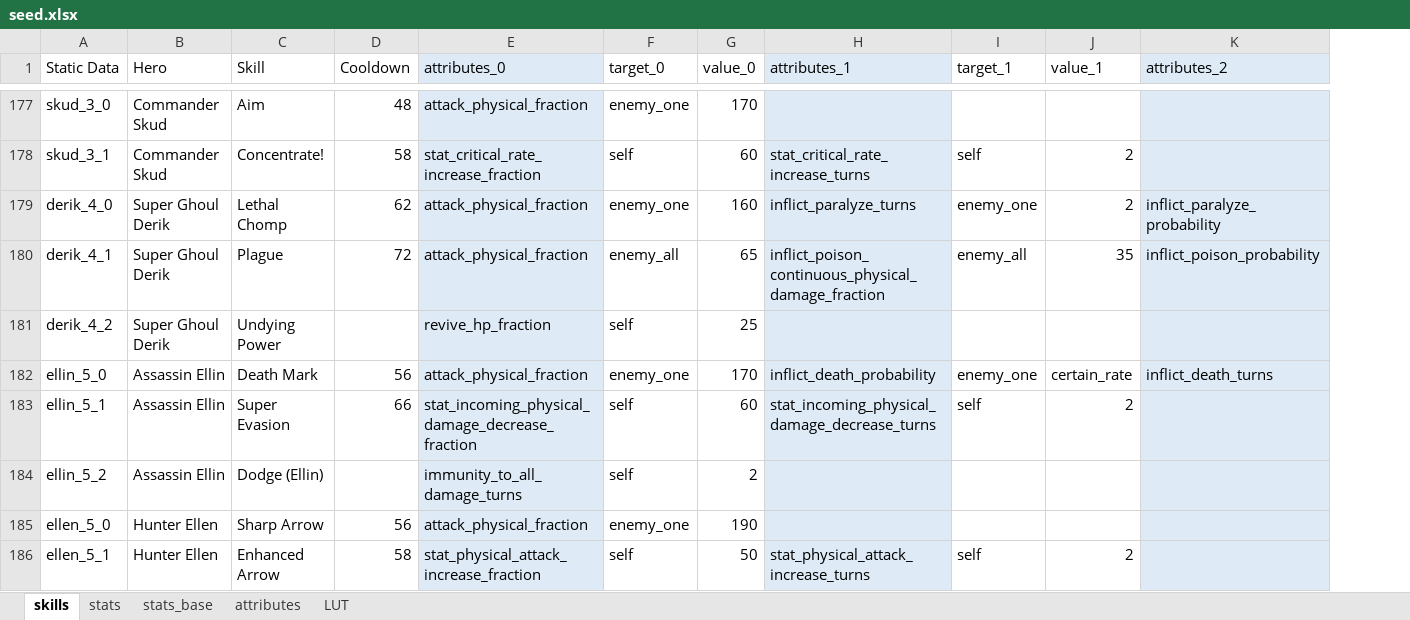
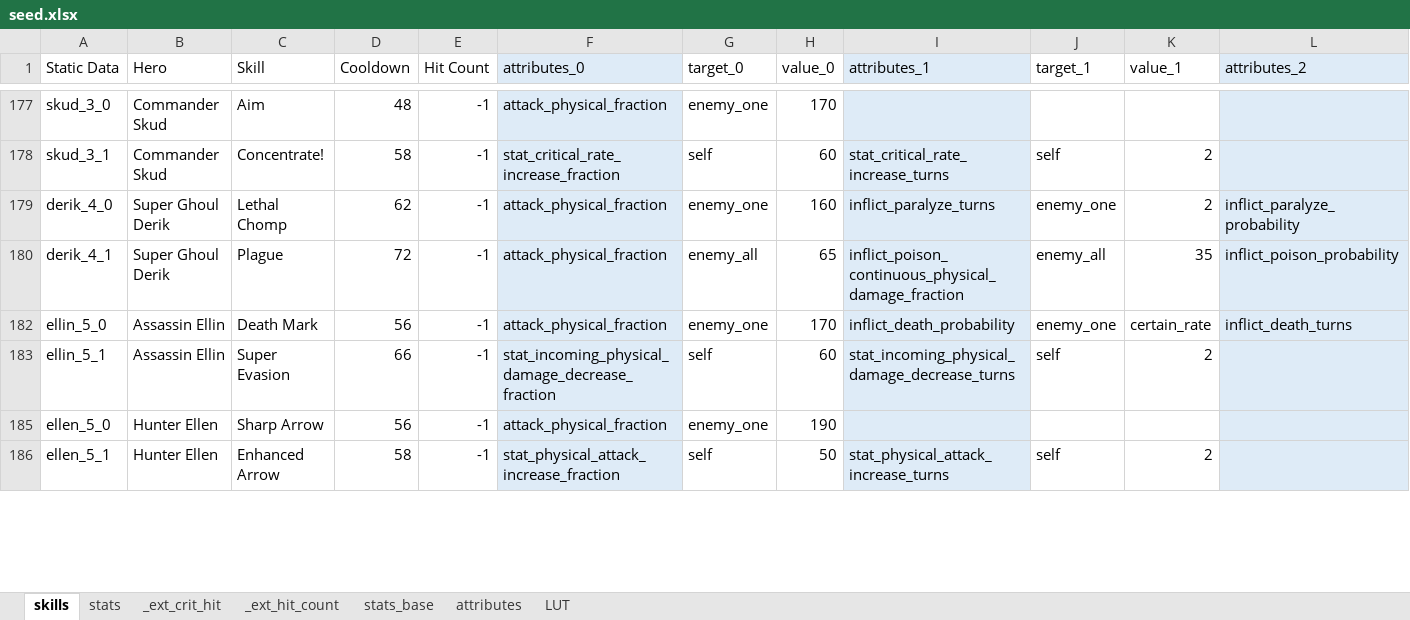
Before and after one commit to gbudiman/skdb, an Excel workbook: db/seed.xlsx, sheet skills, drawn as a sheet; only a part is shown, gaps mark what is left out; values as stored, in another font and other column widths than the file's, no borders; removed rows and columns are numbered as before the commit, all else as after; rows hold the shown columns only; the diff covers the shown part only; the diff names each change by its address in the sheet, - before the commit and + after, or states it on an @@ line.

Commit message:
Added hit count and crit count.

```diff
--- a/db/seed.xlsx (sheet skills)
+++ b/db/seed.xlsx (sheet skills)
+sheet tab: _ext_crit_hit
+sheet tab: _ext_hit_count
+column E (Hit Count), rows 177-186: all -1
@@ row 181 hidden: derik_4_2 | Super Ghoul Derik | Undying Power |  | revive_hp_fraction | self | 25 @@
@@ row 184 hidden: ellin_5_2 | Assassin Ellin | Dodge (Ellin) |  | immunity_to_all_damage_turns | self | 2 @@
```
Also changed, not shown: 76 hidden or unhidden rows elsewhere in this sheet, sheet stats.
